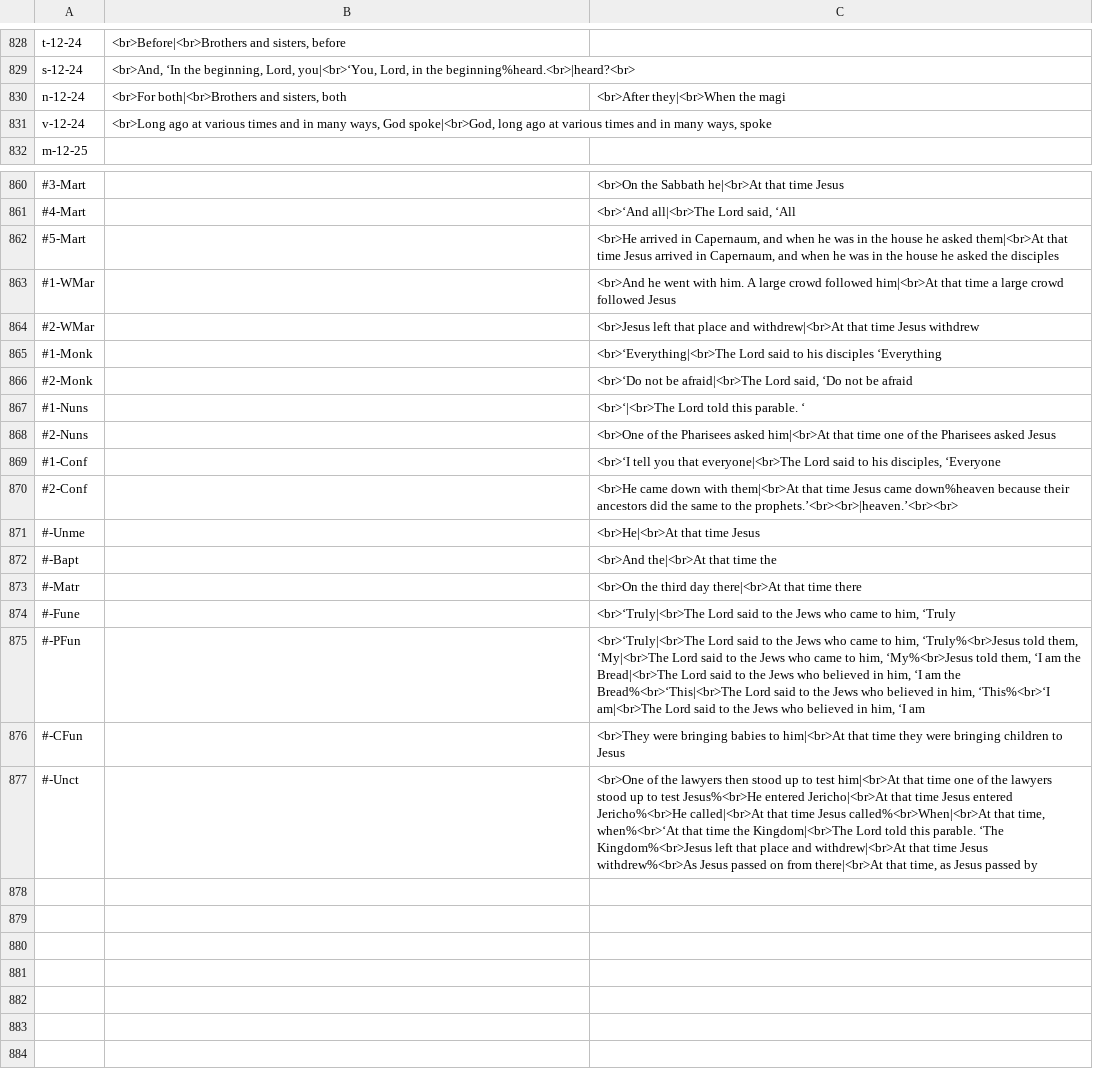
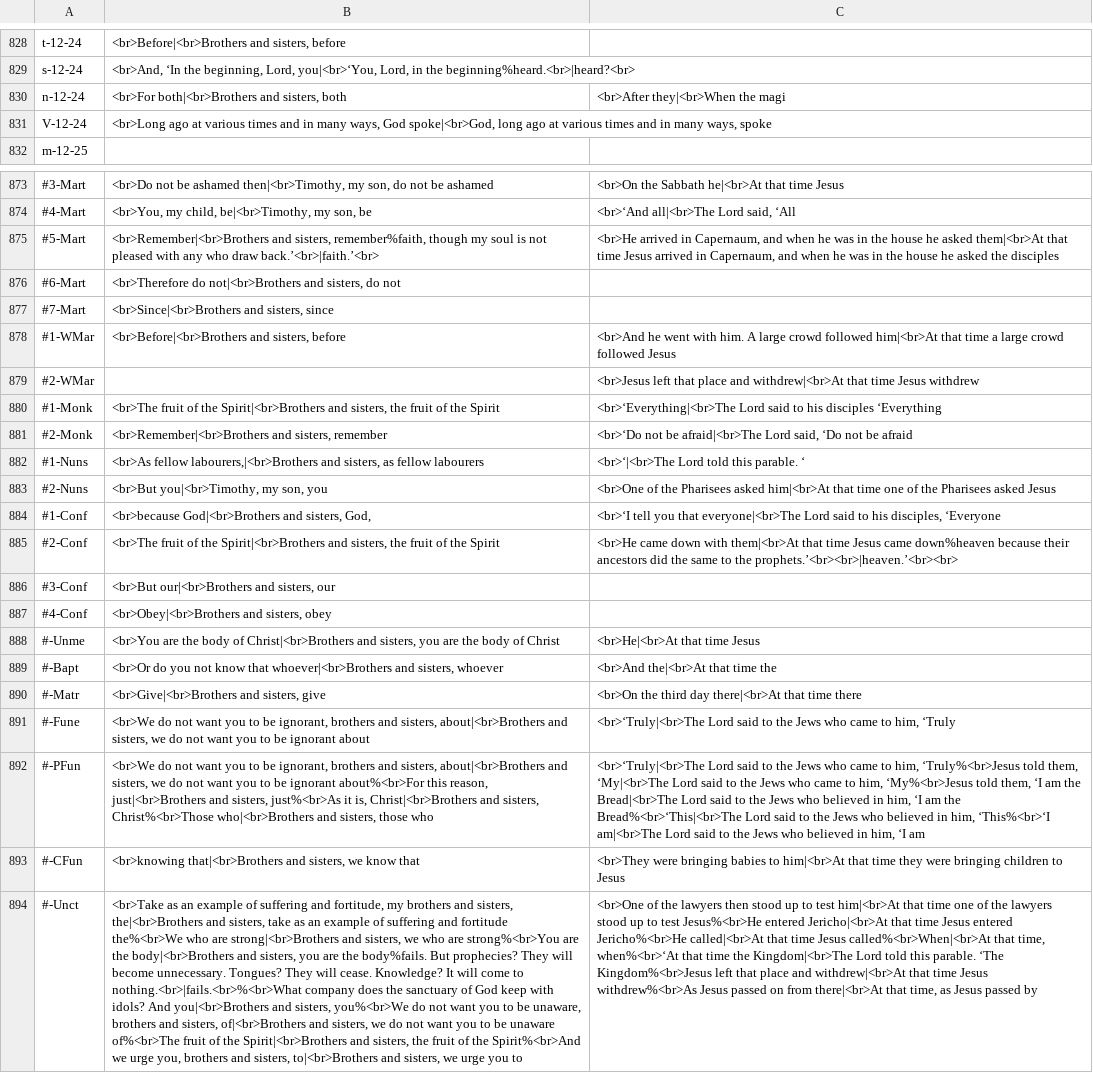
Before and after one commit to cmbryan/yocal, a CSV file: db/mods.csv, drawn as a sheet; only a part is shown, gaps mark what is left out; addresses are those after the commit; the diff covers the shown part only; the diff names each change by its address in the sheet, - before the commit and + after, or states it on an @@ line.

```diff
--- a/db/mods.csv
+++ b/db/mods.csv
-A831: v-12-24
+A831: V-12-24
-B873: (empty)
+B873: <br>Do not be ashamed then|<br>Timothy, my son, do not be ashamed
-B874: (empty)
+B874: <br>You, my child, be|<br>Timothy, my son, be
-B875: (empty)
+B875: <br>Remember|<br>Brothers and sisters, remember%faith, though my soul is not pleased with any who draw back.’<br>|faith.’<br>
+row 876: #6-Mart | <br>Therefore do not|<br>Brothers and sisters, do not
+row 877: #7-Mart | <br>Since|<br>Brothers and sisters, since
-B878: (empty)
+B878: <br>Before|<br>Brothers and sisters, before
-B880: (empty)
+B880: <br>The fruit of the Spirit|<br>Brothers and sisters, the fruit of the Spirit
-B881: (empty)
+B881: <br>Remember|<br>Brothers and sisters, remember
-B882: (empty)
+B882: <br>As fellow labourers,|<br>Brothers and sisters, as fellow labourers
-B883: (empty)
+B883: <br>But you|<br>Timothy, my son, you
-B884: (empty)
+B884: <br>because God|<br>Brothers and sisters, God,
-B885: (empty)
+B885: <br>The fruit of the Spirit|<br>Brothers and sisters, the fruit of the Spirit
+row 886: #3-Conf | <br>But our|<br>Brothers and sisters, our
+row 887: #4-Conf | <br>Obey|<br>Brothers and sisters, obey
-B888: (empty)
+B888: <br>You are the body of Christ|<br>Brothers and sisters, you are the body of Christ
-B889: (empty)
+B889: <br>Or do you not know that whoever|<br>Brothers and sisters, whoever
-B890: (empty)
+B890: <br>Give|<br>Brothers and sisters, give
-B891: (empty)
+B891: <br>We do not want you to be ignorant, brothers and sisters, about|<br>Brothers and sisters, we do not want you to be ignorant about
-B892: (empty)
+B892: <br>We do not want you to be ignorant, brothers and sisters, about|<br>Brothers and sisters, we do not want you to be ignorant about%<br>For this reason, just|<br>Brothers and sisters, just%<br>As it is, Christ|<br>Brothers and sisters, Christ%<br>Those who|<br>Brothers and sisters, those who
-B893: (empty)
+B893: <br>knowing that|<br>Brothers and sisters, we know that
-B894: (empty)
+B894: <br>Take as an example of suffering and fortitude, my brothers and sisters, the|<br>Brothers and sisters, take as an example of suffering and fortitude the%<br>We who are strong|<br>Brothers and sisters, we who are strong%<br>You are the body|<br>Brothers and sisters, you are the body%fails. But prophecies? They will become unnecessary. Tongues? They will cease. Knowledge? It will come to nothing.<br>|fails.<br>%<br>What company does the sanctuary of God keep with idols? And you|<br>Brothers and sisters, you%<br>We do not want you to be unaware, brothers and sisters, of|<br>Brothers and sisters, we do not want you to be unaware of%<br>The fruit of the Spirit|<br>Brothers and sisters, the fruit of the Spirit%<br>And we urge you, brothers and sisters, to|<br>Brothers and sisters, we urge you to
```
Also changed, not shown: 13 added rows and 15 edited cells elsewhere in this file, db/lects_extra.csv.
